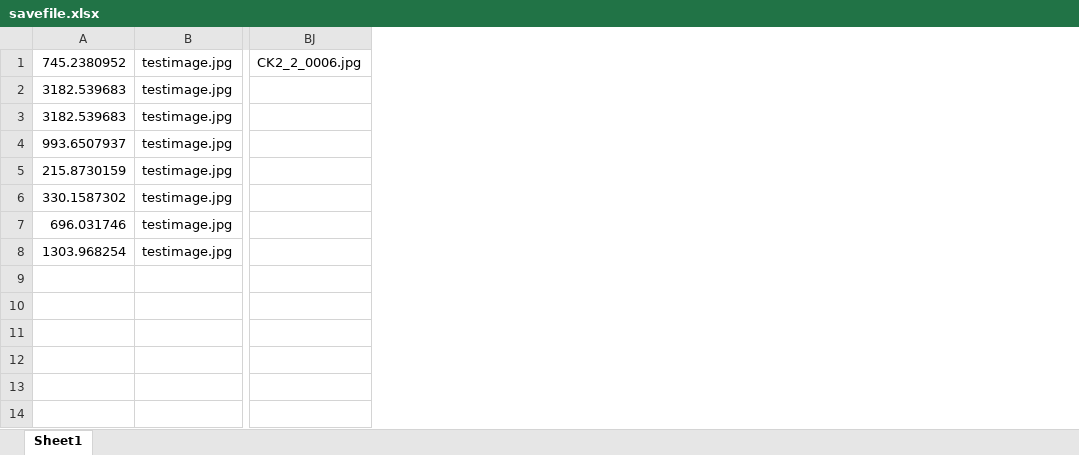
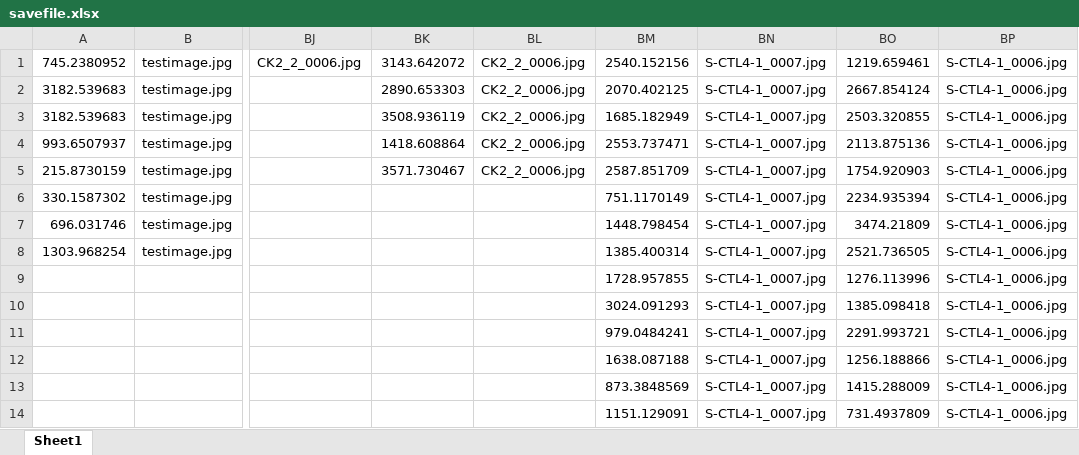
Before and after one commit to jaentrouble/AdiposeCounter, an Excel workbook: savefile.xlsx, sheet Sheet1, drawn as a sheet; only a part is shown, gaps mark what is left out; values as stored, in another font and other column widths than the file's, no borders; the diff names each change by its address in the sheet, - before the commit and + after, or states it on an @@ line.

```diff
--- a/savefile.xlsx (sheet Sheet1)
+++ b/savefile.xlsx (sheet Sheet1)
+column BK, rows 1-5: 3143.642072 | 2890.653303 | 3508.936119 | 1418.608864 | 3571.730467
+column BL, rows 1-5: all CK2_2_0006.jpg
+column BM, rows 1-14: 2540.152156 | 2070.402125 | 1685.182949 | 2553.737471 | 2587.851709 | 751.1170149 | 1448.798454 | 1385.400314 | 1728.957855 | 3024.091293 | 979.0484241 | 1638.087188 | 873.3848569 | 1151.129091
+column BN, rows 1-14: all S-CTL4-1_0007.jpg
+column BO, rows 1-14: 1219.659461 | 2667.854124 | 2503.320855 | 2113.875136 | 1754.920903 | 2234.935394 | 3474.21809 | 2521.736505 | 1276.113996 | 1385.098418 | 2291.993721 | 1256.188866 | 1415.288009 | 731.4937809
+column BP, rows 1-14: all S-CTL4-1_0006.jpg
```
Also changed, not shown: 4 other files.
